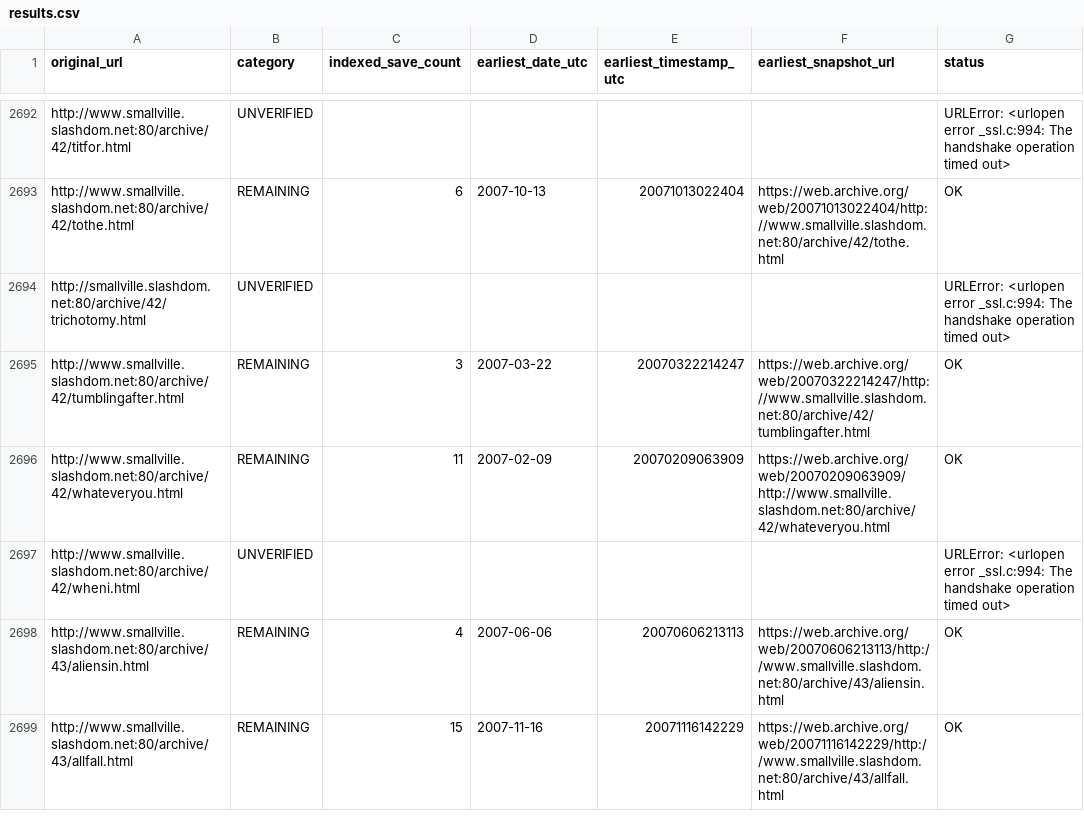
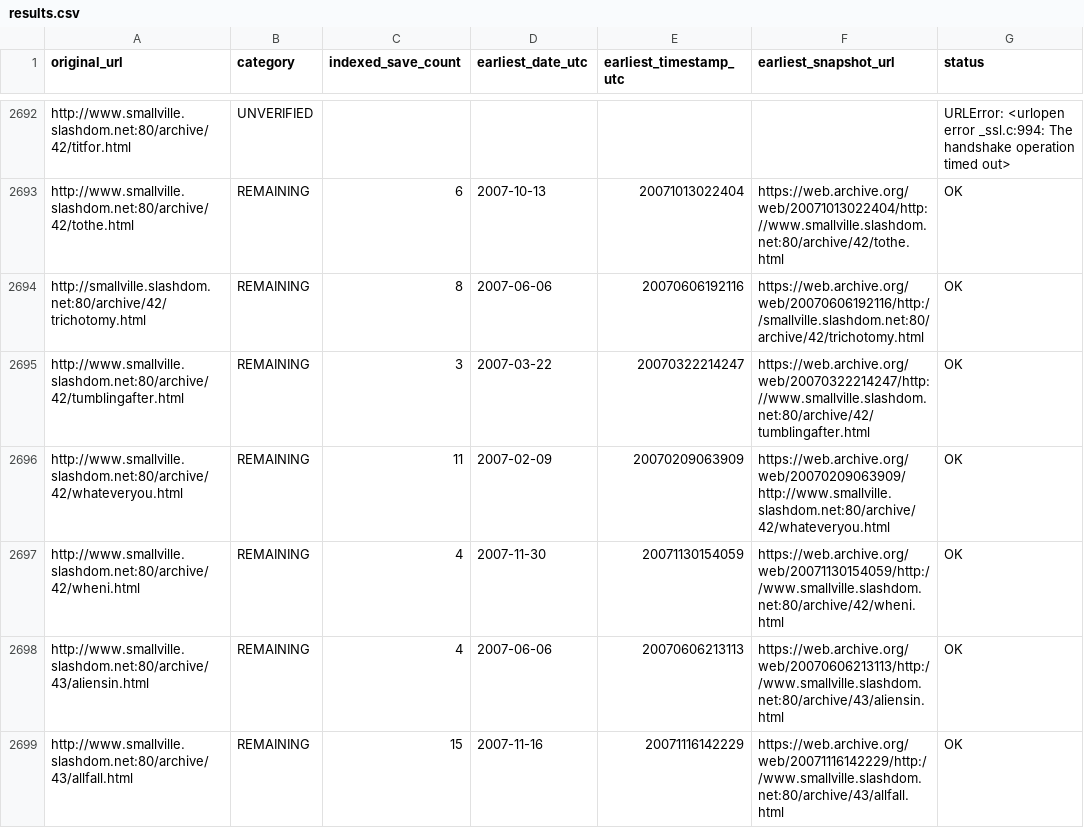
Before and after one commit to magless23-pixel/smallville-wayback-scanner, a CSV file: reports/results.csv, drawn as a sheet; only a part is shown, gaps mark what is left out; the diff covers the shown part only.

```diff
--- a/reports/results.csv
+++ b/reports/results.csv
@@ -2693,6 +2693,6 @@ http://www.smallville.slashdom.net:80/archive/42/titfor.html,UNVERIFIED,,,,,URLE
 http://www.smallville.slashdom.net:80/archive/42/tothe.html,REMAINING,6,2007-10-13,20071013022404,https://web.archive.org/web/20071013022404/http://www.smallville.slashdom.net:80/archive/42/tothe.html,OK
-http://smallville.slashdom.net:80/archive/42/trichotomy.html,UNVERIFIED,,,,,URLError: <urlopen error _ssl.c:994: The handshake operation timed out>
+http://smallville.slashdom.net:80/archive/42/trichotomy.html,REMAINING,8,2007-06-06,20070606192116,https://web.archive.org/web/20070606192116/http://smallville.slashdom.net:80/archive/42/trichotomy.html,OK
 http://www.smallville.slashdom.net:80/archive/42/tumblingafter.html,REMAINING,3,2007-03-22,20070322214247,https://web.archive.org/web/20070322214247/http://www.smallville.slashdom.net:80/archive/42/tumblingafter.html,OK
 http://www.smallville.slashdom.net:80/archive/42/whateveryou.html,REMAINING,11,2007-02-09,20070209063909,https://web.archive.org/web/20070209063909/http://www.smallville.slashdom.net:80/archive/42/whateveryou.html,OK
-http://www.smallville.slashdom.net:80/archive/42/wheni.html,UNVERIFIED,,,,,URLError: <urlopen error _ssl.c:994: The handshake operation timed out>
+http://www.smallville.slashdom.net:80/archive/42/wheni.html,REMAINING,4,2007-11-30,20071130154059,https://web.archive.org/web/20071130154059/http://www.smallville.slashdom.net:80/archive/42/wheni.html,OK
 http://www.smallville.slashdom.net:80/archive/43/aliensin.html,REMAINING,4,2007-06-06,20070606213113,https://web.archive.org/web/20070606213113/http://www.smallville.slashdom.net:80/archive/43/aliensin.html,OK
```
Also changed, not shown: 72 edited cells elsewhere in this file, 3 other files.
